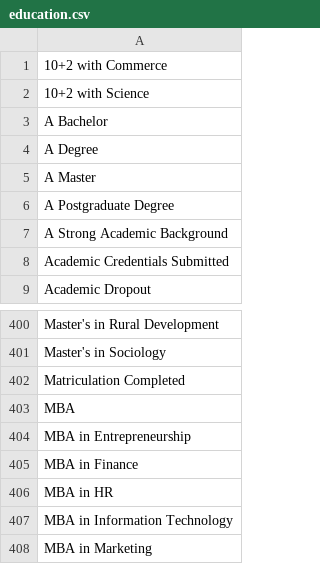
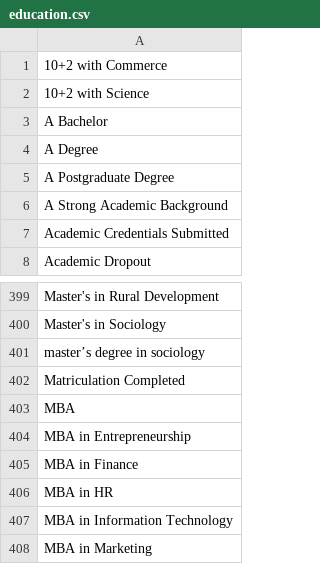
Before and after one commit to gobinath-sketch/User-Preference-Tagging, a CSV file: tag/tags/education.csv, drawn as a sheet; only a part is shown, gaps mark what is left out.

Commit message:
Update education.csv

```diff
--- a/tag/tags/education.csv
+++ b/tag/tags/education.csv
@@ -4,3 +4,2 @@ A Bachelor
 A Degree
-A Master
 A Postgraduate Degree
@@ -401,2 +400,3 @@ Master's in Rural Development
 Master's in Sociology
+master’s degree in sociology
 Matriculation Completed
```
